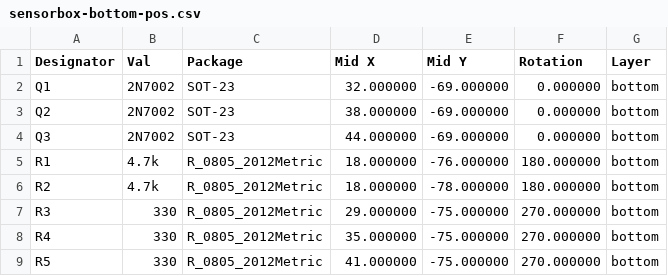
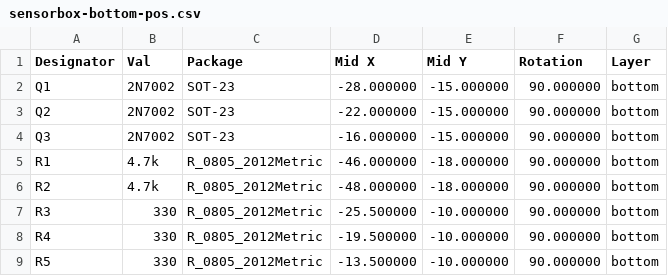
Before and after one commit to mwuertinger/sensorbox, a CSV file: hardware/pcb/sensorbox/gerber/sensorbox-bottom-pos.csv, drawn as a sheet.

Commit message:
Generate new gerber files

```diff
--- a/hardware/pcb/sensorbox/gerber/sensorbox-bottom-pos.csv
+++ b/hardware/pcb/sensorbox/gerber/sensorbox-bottom-pos.csv
@@ -1,9 +1,9 @@
 Designator,Val,Package,Mid X,Mid Y,Rotation,Layer
-"Q1","2N7002","SOT-23",32.000000,-69.000000,0.000000,bottom
-"Q2","2N7002","SOT-23",38.000000,-69.000000,0.000000,bottom
-"Q3","2N7002","SOT-23",44.000000,-69.000000,0.000000,bottom
-"R1","4.7k","R_0805_2012Metric",18.000000,-76.000000,180.000000,bottom
-"R2","4.7k","R_0805_2012Metric",18.000000,-78.000000,180.000000,bottom
-"R3","330","R_0805_2012Metric",29.000000,-75.000000,270.000000,bottom
-"R4","330","R_0805_2012Metric",35.000000,-75.000000,270.000000,bottom
-"R5","330","R_0805_2012Metric",41.000000,-75.000000,270.000000,bottom
+"Q1","2N7002","SOT-23",-28.000000,-15.000000,90.000000,bottom
+"Q2","2N7002","SOT-23",-22.000000,-15.000000,90.000000,bottom
+"Q3","2N7002","SOT-23",-16.000000,-15.000000,90.000000,bottom
+"R1","4.7k","R_0805_2012Metric",-46.000000,-18.000000,90.000000,bottom
+"R2","4.7k","R_0805_2012Metric",-48.000000,-18.000000,90.000000,bottom
+"R3","330","R_0805_2012Metric",-25.500000,-10.000000,90.000000,bottom
+"R4","330","R_0805_2012Metric",-19.500000,-10.000000,90.000000,bottom
+"R5","330","R_0805_2012Metric",-13.500000,-10.000000,90.000000,bottom
```
Also changed, not shown: 8 other files.
